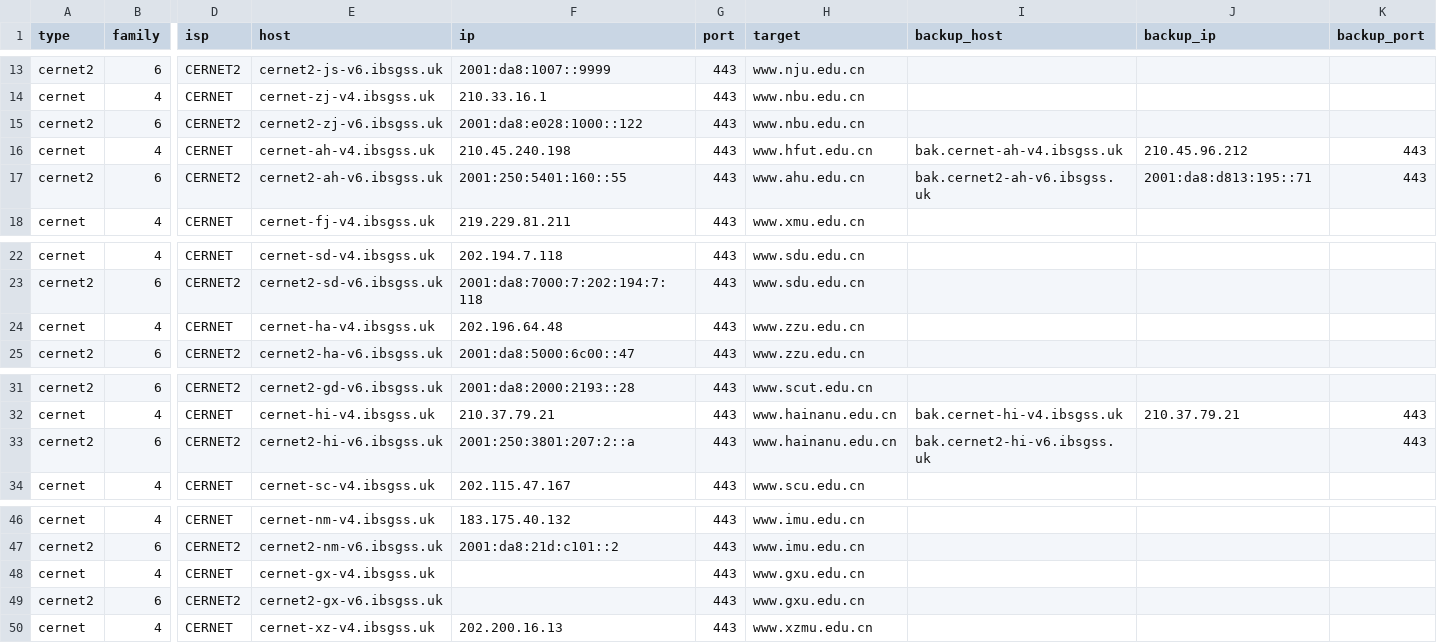
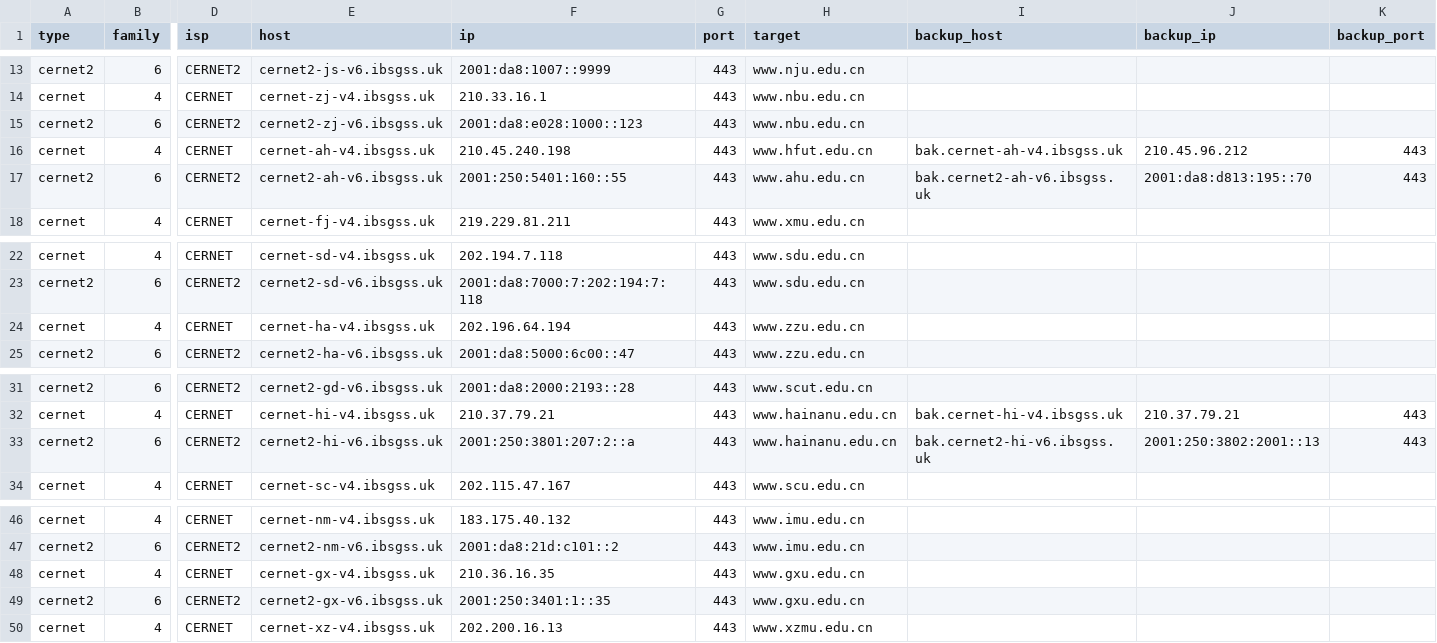
Before and after one commit to Tozward/TcpQuality, a TSV file: nodes/cernet.tsv, drawn as a sheet; only a part is shown, gaps mark what is left out; the diff names each change by its address in the sheet, - before the commit and + after, or states it on an @@ line.

```diff
--- a/nodes/cernet.tsv
+++ b/nodes/cernet.tsv
-F15 (ip): 2001:da8:e028:1000::122
+F15 (ip): 2001:da8:e028:1000::123
-J17 (backup_ip): 2001:da8:d813:195::71
+J17 (backup_ip): 2001:da8:d813:195::70
-F24 (ip): 202.196.64.48
+F24 (ip): 202.196.64.194
-J33 (backup_ip): (empty)
+J33 (backup_ip): 2001:250:3802:2001::13
-F48 (ip): (empty)
+F48 (ip): 210.36.16.35
-F49 (ip): (empty)
+F49 (ip): 2001:250:3401:1::35
```
Also changed, not shown: nodes/all.tsv, nodes/cdn.tsv, 3 other files.
